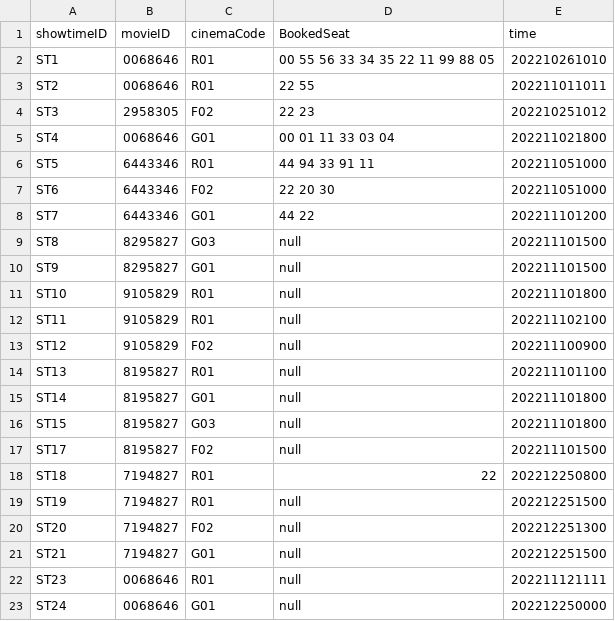
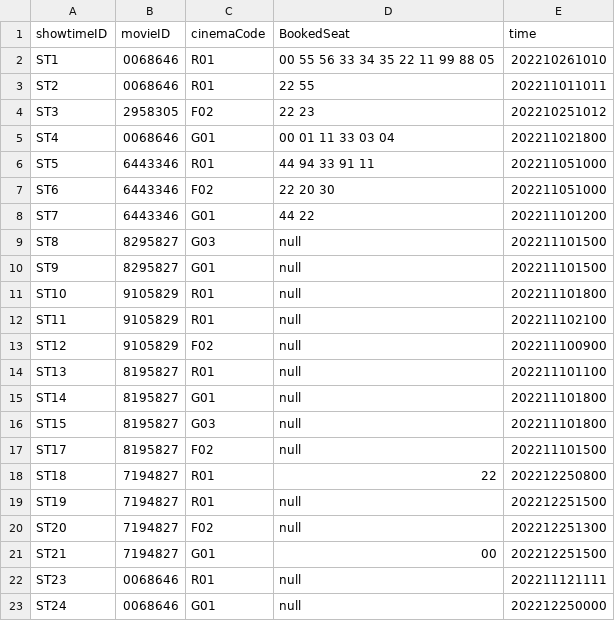
Before and after one commit to TsienJin/SC2002-Project, a CSV file: src/dataDriver/data/showtime.csv, drawn as a sheet.

```diff
--- a/src/dataDriver/data/showtime.csv
+++ b/src/dataDriver/data/showtime.csv
@@ -20,3 +20,3 @@ ST19,7194827,R01,null,202212251500
 ST20,7194827,F02,null,202212251300
-ST21,7194827,G01,null,202212251500
+ST21,7194827,G01,00,202212251500
 ST23,0068646,R01,null,202211121111
```
Also changed, not shown: src/dataDriver/data/bookingHistory.csv, 13 other files.
